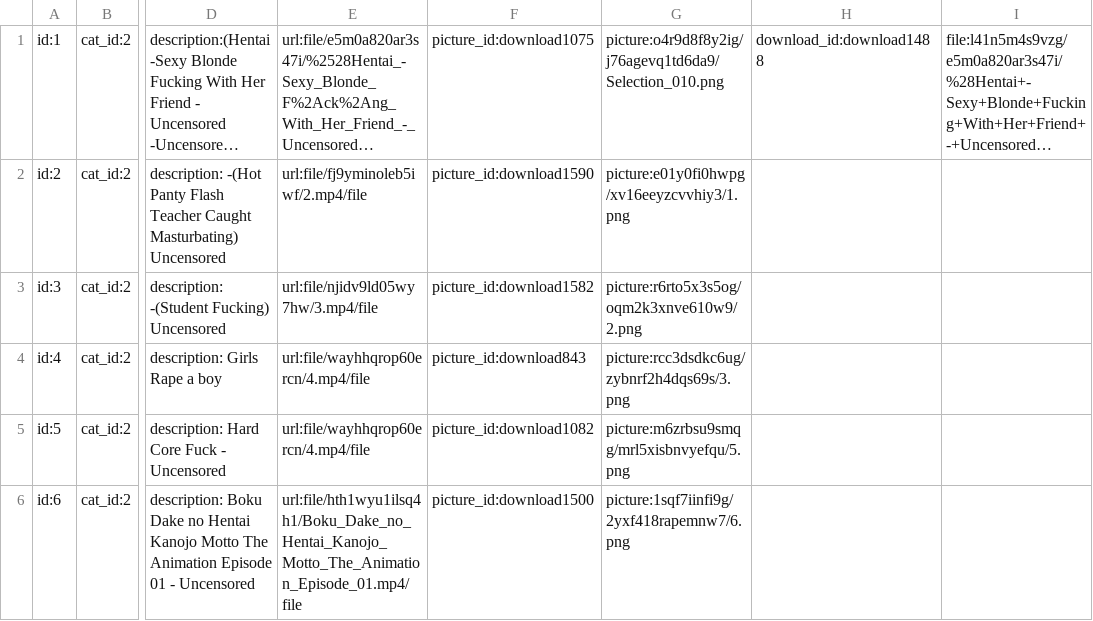
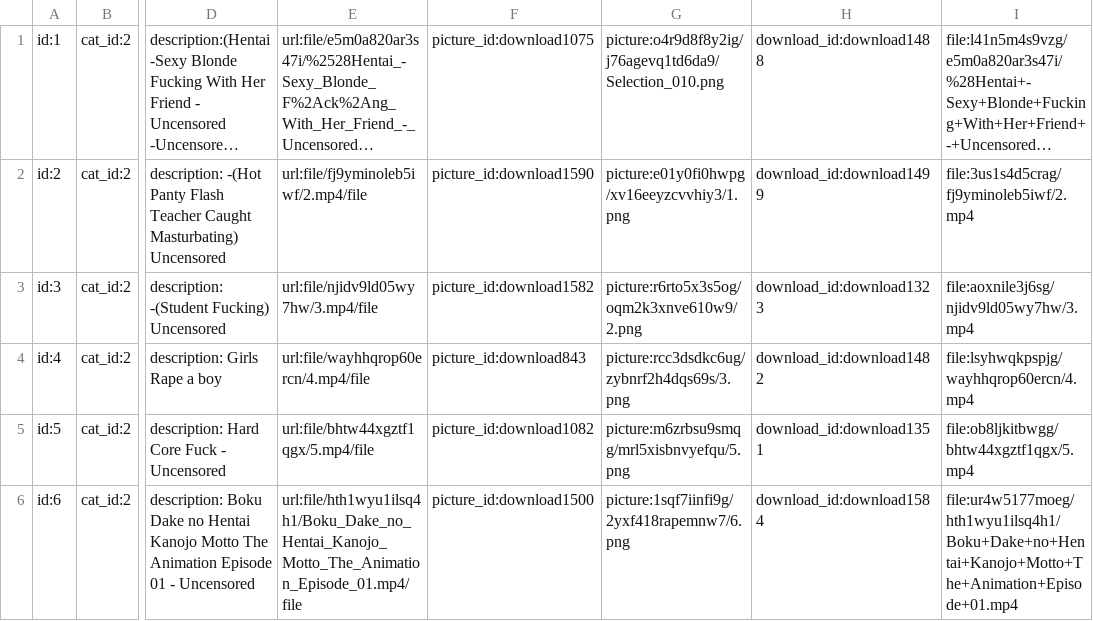
Before and after one commit to ghnaruto/movie_app, a CSV file: content.csv, drawn as a sheet; only a part is shown, gaps mark what is left out; long unchanged cells end in …; the diff names each change by its address in the sheet, - before the commit and + after, or states it on an @@ line.

Commit message:
update

```diff
--- a/content.csv
+++ b/content.csv
-H2: (empty)
+H2: download_id:download1499
-I2: (empty)
+I2: file:3us1s4d5crag/fj9yminoleb5iwf/2.mp4
-H3: (empty)
+H3: download_id:download1323
-I3: (empty)
+I3: file:aoxnile3j6sg/njidv9ld05wy7hw/3.mp4
-H4: (empty)
+H4: download_id:download1482
-I4: (empty)
+I4: file:lsyhwqkpspjg/wayhhqrop60ercn/4.mp4
-E5: url:file/wayhhqrop60ercn/4.mp4/file
+E5: url:file/bhtw44xgztf1qgx/5.mp4/file
-H5: (empty)
+H5: download_id:download1351
-I5: (empty)
+I5: file:ob8ljkitbwgg/bhtw44xgztf1qgx/5.mp4
-H6: (empty)
+H6: download_id:download1584
-I6: (empty)
+I6: file:ur4w5177moeg/hth1wyu1ilsq4h1/Boku+Dake+no+Hentai+Kanojo+Motto+The+Animation+Episode+01.mp4
```
